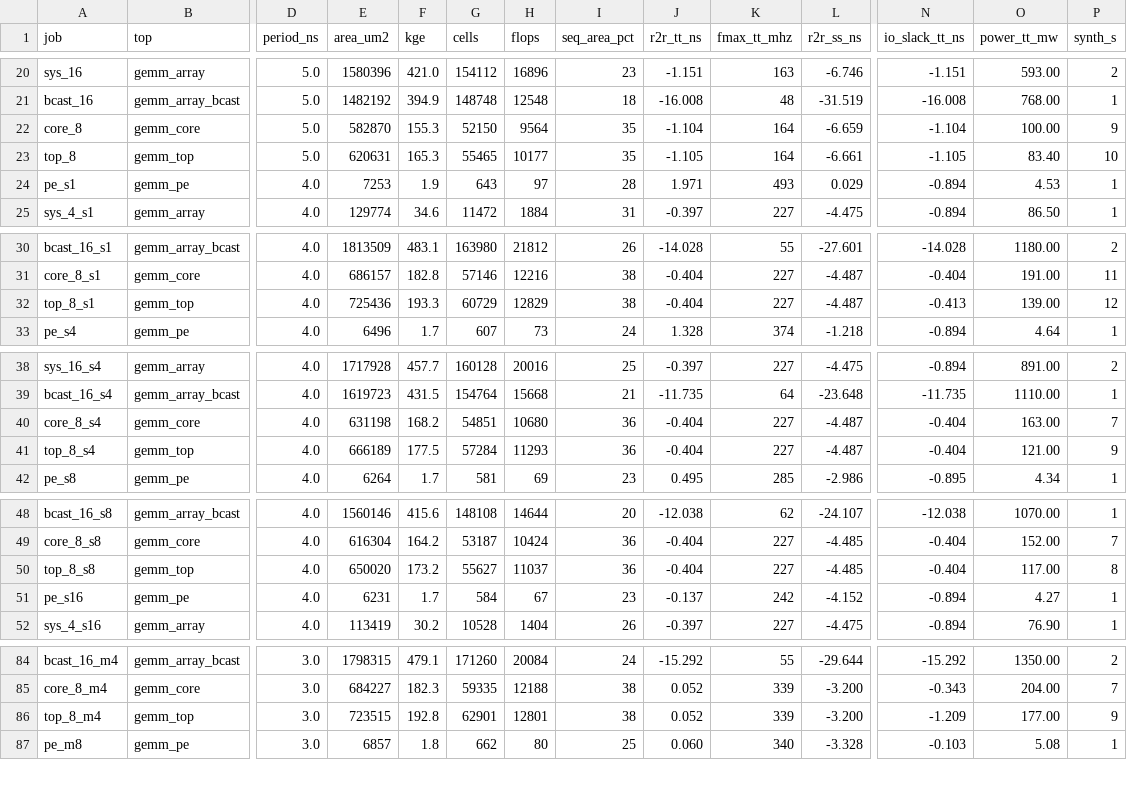
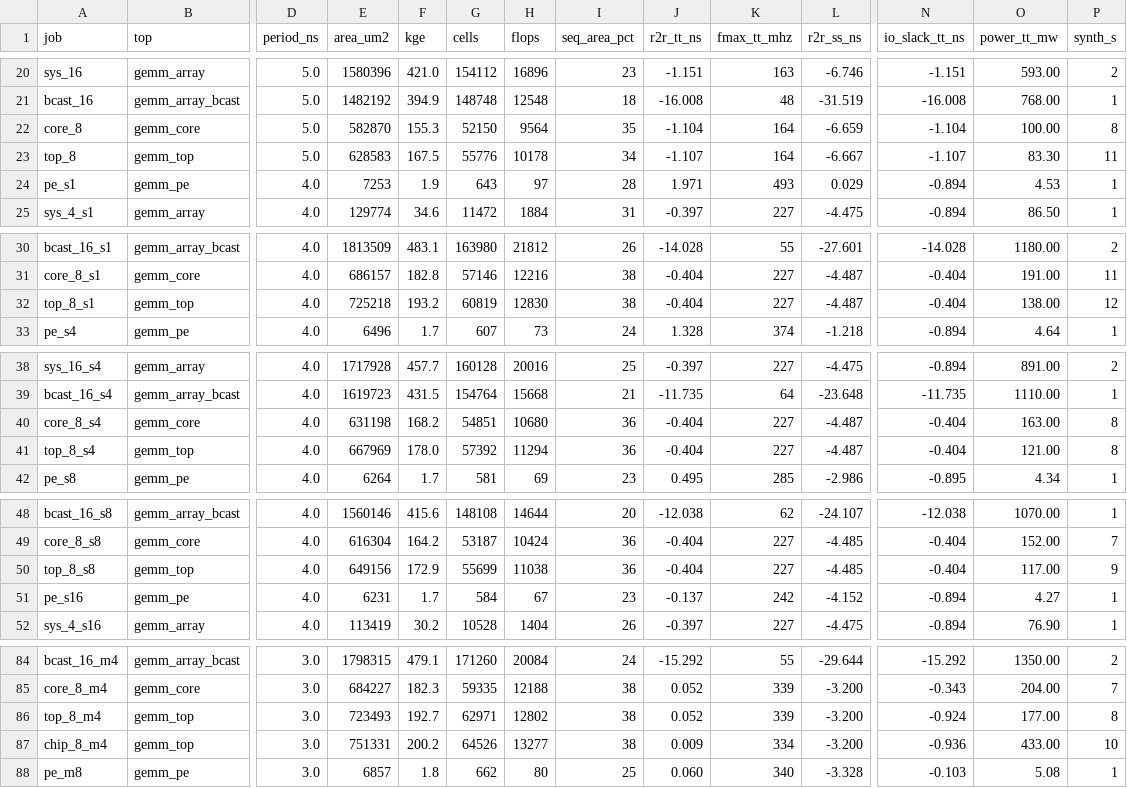
Before and after one commit to Ruika-K/GEMM-acc, a CSV file: syn/asic/results.csv, drawn as a sheet; only a part is shown, gaps mark what is left out; rows hold the shown columns only; the diff covers the shown part only; the diff names each change by its address in the sheet, - before the commit and + after, or states it on an @@ line.

```diff
--- a/syn/asic/results.csv
+++ b/syn/asic/results.csv
-P22 (synth_s): 9
+P22 (synth_s): 8
-E23 (area_um2): 620631
+E23 (area_um2): 628583
-F23 (kge): 165.3
+F23 (kge): 167.5
-G23 (cells): 55465
+G23 (cells): 55776
-H23 (flops): 10177
+H23 (flops): 10178
-I23 (seq_area_pct): 35
+I23 (seq_area_pct): 34
-J23 (r2r_tt_ns): -1.105
+J23 (r2r_tt_ns): -1.107
-L23 (r2r_ss_ns): -6.661
+L23 (r2r_ss_ns): -6.667
-N23 (io_slack_tt_ns): -1.105
+N23 (io_slack_tt_ns): -1.107
-O23 (power_tt_mw): 83.40
+O23 (power_tt_mw): 83.30
-P23 (synth_s): 10
+P23 (synth_s): 11
-E32 (area_um2): 725436
+E32 (area_um2): 725218
-F32 (kge): 193.3
+F32 (kge): 193.2
-G32 (cells): 60729
+G32 (cells): 60819
-H32 (flops): 12829
+H32 (flops): 12830
-N32 (io_slack_tt_ns): -0.413
+N32 (io_slack_tt_ns): -0.404
-O32 (power_tt_mw): 139.00
+O32 (power_tt_mw): 138.00
-P40 (synth_s): 7
+P40 (synth_s): 8
-E41 (area_um2): 666189
+E41 (area_um2): 667969
-F41 (kge): 177.5
+F41 (kge): 178.0
-G41 (cells): 57284
+G41 (cells): 57392
-H41 (flops): 11293
+H41 (flops): 11294
-P41 (synth_s): 9
+P41 (synth_s): 8
-E50 (area_um2): 650020
+E50 (area_um2): 649156
-F50 (kge): 173.2
+F50 (kge): 172.9
-G50 (cells): 55627
+G50 (cells): 55699
-H50 (flops): 11037
+H50 (flops): 11038
-P50 (synth_s): 8
+P50 (synth_s): 9
-E86 (area_um2): 723515
+E86 (area_um2): 723493
-F86 (kge): 192.8
+F86 (kge): 192.7
-G86 (cells): 62901
+G86 (cells): 62971
-H86 (flops): 12801
+H86 (flops): 12802
-N86 (io_slack_tt_ns): -1.209
+N86 (io_slack_tt_ns): -0.924
-P86 (synth_s): 9
+P86 (synth_s): 8
+row 87: chip_8_m4 | gemm_top | 3.0 | 751331 | 200.2 | 64526 | 13277 | 38 | 0.009 | 334 | -3.200 | -0.936 | 433.00 | 10
```
Also changed, not shown: 17 edited cells elsewhere in this file, syn/asic/pnr_results.csv, 19 other files.
